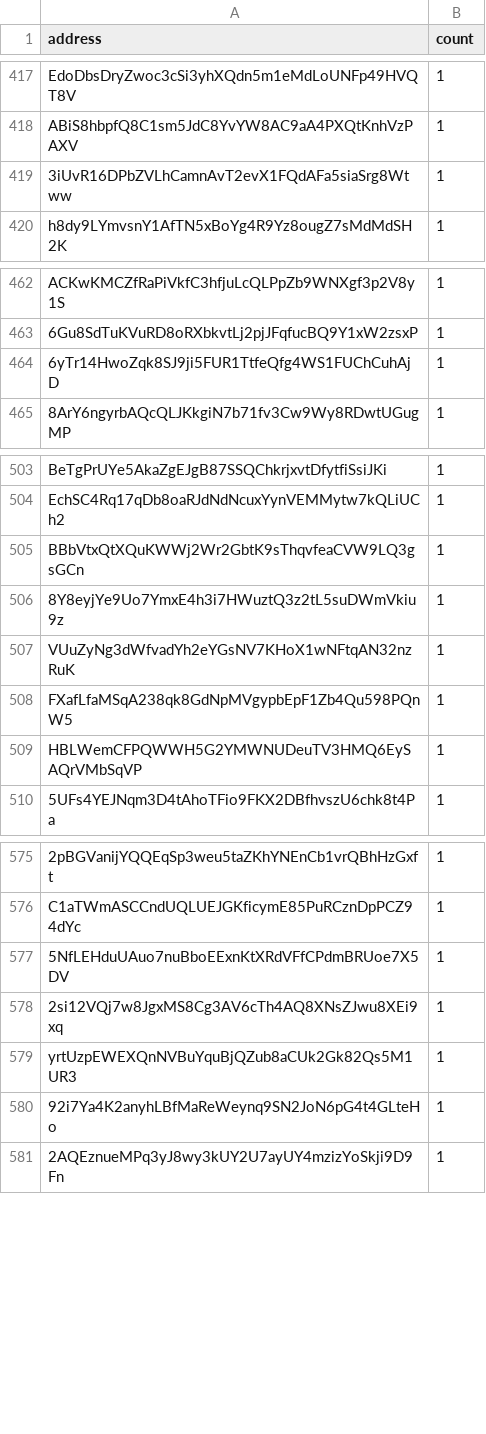
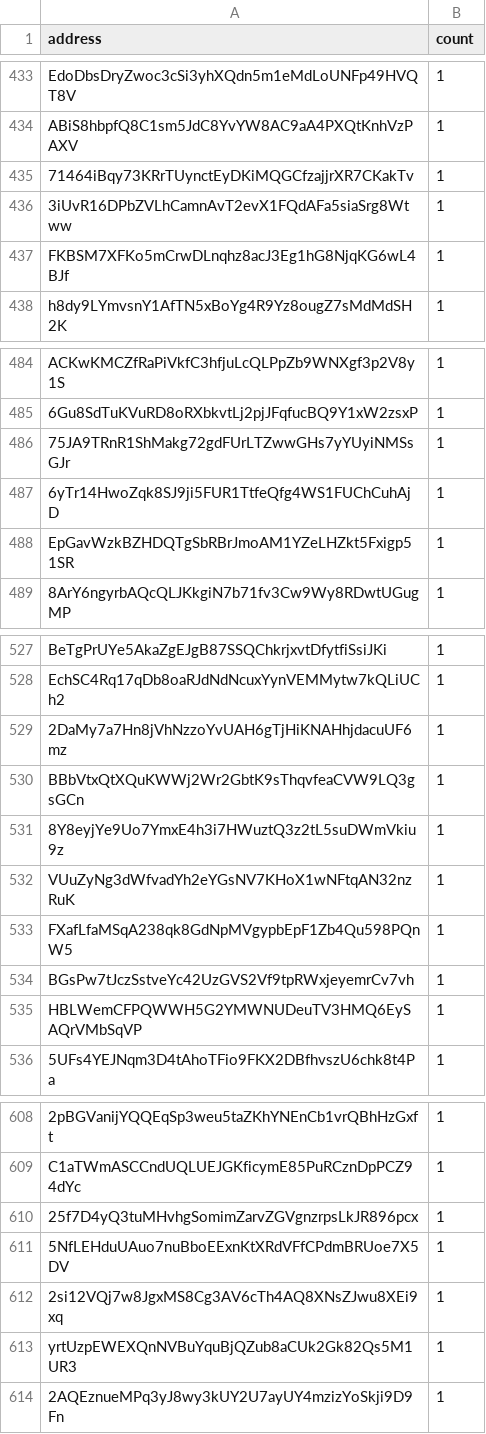
Before and after one commit to QuekzDev/snapshot, a CSV file: snapshot_legacy.csv, drawn as a sheet; only a part is shown, gaps mark what is left out; removed rows and columns are numbered as before the commit, all else as after; the diff covers the shown part only; the diff names each change by its address in the sheet, - before the commit and + after, or states it on an @@ line.

```diff
--- a/snapshot_legacy.csv
+++ b/snapshot_legacy.csv
+row 435: 71464iBqy73KRrTUynctEyDKiMQGCfzajjrXR7CKakTv | 1
+row 437: FKBSM7XFKo5mCrwDLnqhz8acJ3Eg1hG8NjqKG6wL4BJf | 1
+row 486: 75JA9TRnR1ShMakg72gdFUrLTZwwGHs7yYUyiNMSsGJr | 1
+row 488: EpGavWzkBZHDQTgSbRBrJmoAM1YZeLHZkt5Fxigp51SR | 1
+row 529: 2DaMy7a7Hn8jVhNzzoYvUAH6gTjHiKNAHhjdacuUF6mz | 1
+row 534: BGsPw7tJczSstveYc42UzGVS2Vf9tpRWxjeyemrCv7vh | 1
+row 610: 25f7D4yQ3tuMHvhgSomimZarvZGVgnzrpsLkJR896pcx | 1
-row 580: 92i7Ya4K2anyhLBfMaReWeynq9SN2JoN6pG4t4GLteHo | 1
```
Also changed, not shown: 33 added rows elsewhere in this file.
